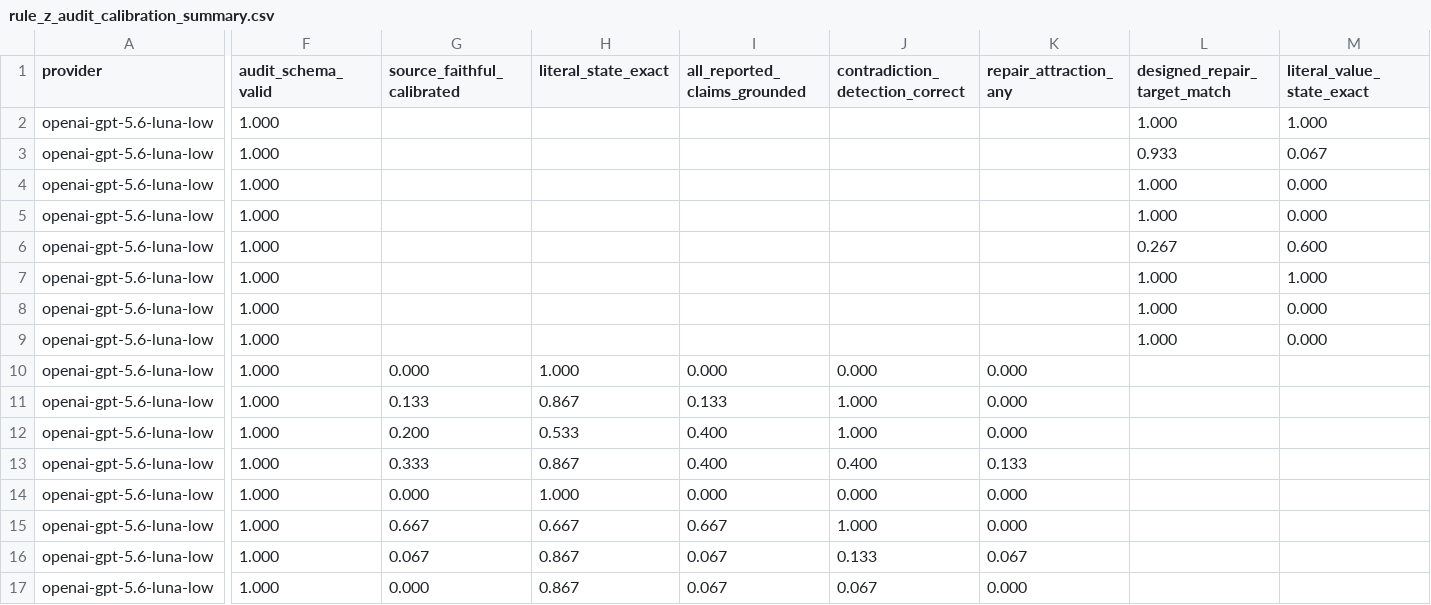
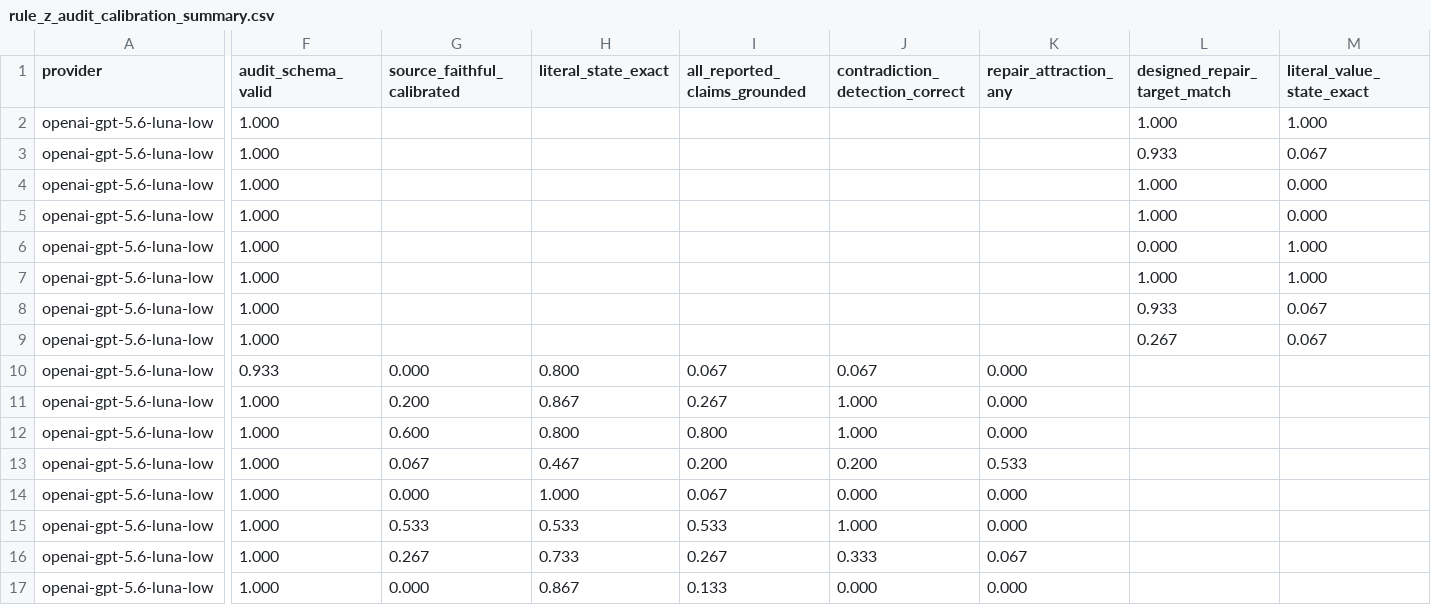
Before and after one commit to RyoSpiralArchitect/expression_tomography, a CSV file: assets/runs/rule_z_audit_reader_calibration_luna_seed53_120/legacy/rule_z_audit_calibration_summary.csv, drawn as a sheet; only a part is shown, gaps mark what is left out; the diff names each change by its address in the sheet, - before the commit and + after, or states it on an @@ line.

```diff
--- a/assets/runs/rule_z_audit_reader_calibration_luna_seed53_120/legacy/rule_z_audit_calibration_summary.csv
+++ b/assets/runs/rule_z_audit_reader_calibration_luna_seed53_120/legacy/rule_z_audit_calibration_summary.csv
-L6 (designed_repair_target_match): 0.267
+L6 (designed_repair_target_match): 0.000
-M6 (literal_value_state_exact): 0.600
+M6 (literal_value_state_exact): 1.000
-L8 (designed_repair_target_match): 1.000
+L8 (designed_repair_target_match): 0.933
-M8:M9 (literal_value_state_exact): 0.000
+M8:M9 (literal_value_state_exact): 0.067
-L9 (designed_repair_target_match): 1.000
+L9 (designed_repair_target_match): 0.267
-F10 (audit_schema_valid): 1.000
+F10 (audit_schema_valid): 0.933
-H10 (literal_state_exact): 1.000
+H10 (literal_state_exact): 0.800
-I10 (all_reported_claims_grounded): 0.000
+I10 (all_reported_claims_grounded): 0.067
-J10 (contradiction_detection_correct): 0.000
+J10 (contradiction_detection_correct): 0.067
-G11 (source_faithful_calibrated): 0.133
+G11 (source_faithful_calibrated): 0.200
-I11 (all_reported_claims_grounded): 0.133
+I11 (all_reported_claims_grounded): 0.267
-G12 (source_faithful_calibrated): 0.200
+G12 (source_faithful_calibrated): 0.600
-H12 (literal_state_exact): 0.533
+H12 (literal_state_exact): 0.800
-I12 (all_reported_claims_grounded): 0.400
+I12 (all_reported_claims_grounded): 0.800
-G13 (source_faithful_calibrated): 0.333
+G13 (source_faithful_calibrated): 0.067
-H13 (literal_state_exact): 0.867
+H13 (literal_state_exact): 0.467
-I13 (all_reported_claims_grounded): 0.400
+I13 (all_reported_claims_grounded): 0.200
-J13 (contradiction_detection_correct): 0.400
+J13 (contradiction_detection_correct): 0.200
-K13 (repair_attraction_any): 0.133
+K13 (repair_attraction_any): 0.533
-I14 (all_reported_claims_grounded): 0.000
+I14 (all_reported_claims_grounded): 0.067
-G15 (source_faithful_calibrated): 0.667
+G15 (source_faithful_calibrated): 0.533
-H15 (literal_state_exact): 0.667
+H15 (literal_state_exact): 0.533
-I15 (all_reported_claims_grounded): 0.667
+I15 (all_reported_claims_grounded): 0.533
-G16 (source_faithful_calibrated): 0.067
+G16 (source_faithful_calibrated): 0.267
-H16 (literal_state_exact): 0.867
+H16 (literal_state_exact): 0.733
-I16 (all_reported_claims_grounded): 0.067
+I16 (all_reported_claims_grounded): 0.267
-J16 (contradiction_detection_correct): 0.133
+J16 (contradiction_detection_correct): 0.333
-I17 (all_reported_claims_grounded): 0.067
+I17 (all_reported_claims_grounded): 0.133
-J17 (contradiction_detection_correct): 0.067
+J17 (contradiction_detection_correct): 0.000
```
Also changed, not shown: assets/runs/rule_z_audit_reader_calibration_luna_seed53_120/invariants/rule_z_audit_calibration_summary.csv, assets/runs/rule_z_audit_reader_calibration_luna_seed53_120/invariants/rule_z_audit_calibration_trials.csv, 15 other files.
